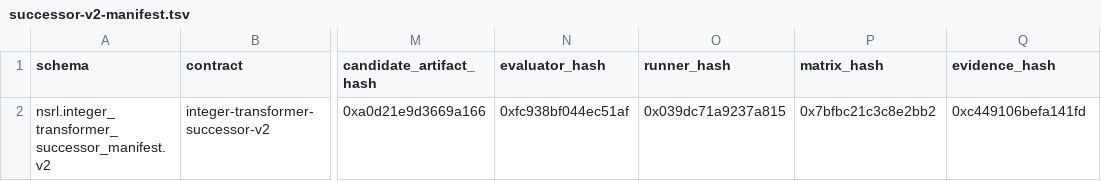
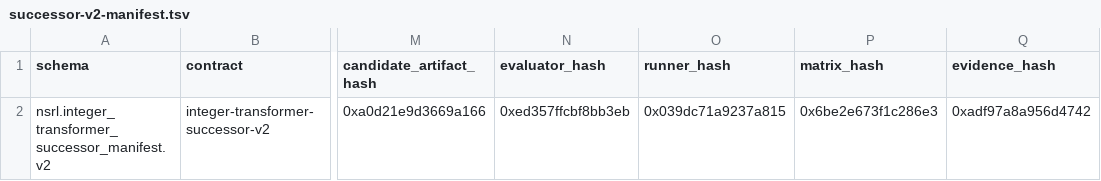
Before and after one commit to atimics/nsrl, a TSV file: benchmarks/integer-transformer-proof-v1/successor-v2-manifest.tsv, drawn as a sheet; only a part is shown, gaps mark what is left out; the diff names each change by its address in the sheet, - before the commit and + after, or states it on an @@ line.

Commit message:
Refresh successor evaluator binding

```diff
--- a/benchmarks/integer-transformer-proof-v1/successor-v2-manifest.tsv
+++ b/benchmarks/integer-transformer-proof-v1/successor-v2-manifest.tsv
-N2 (evaluator_hash): 0xfc938bf044ec51af
+N2 (evaluator_hash): 0xed357ffcbf8bb3eb
-P2 (matrix_hash): 0x7bfbc21c3c8e2bb2
+P2 (matrix_hash): 0x6be2e673f1c286e3
-Q2 (evidence_hash): 0xc449106befa141fd
+Q2 (evidence_hash): 0xadf97a8a956d4742
```
Also changed, not shown: benchmarks/integer-transformer-proof-v1/successor-v2-matrix.tsv, 1 other file.
